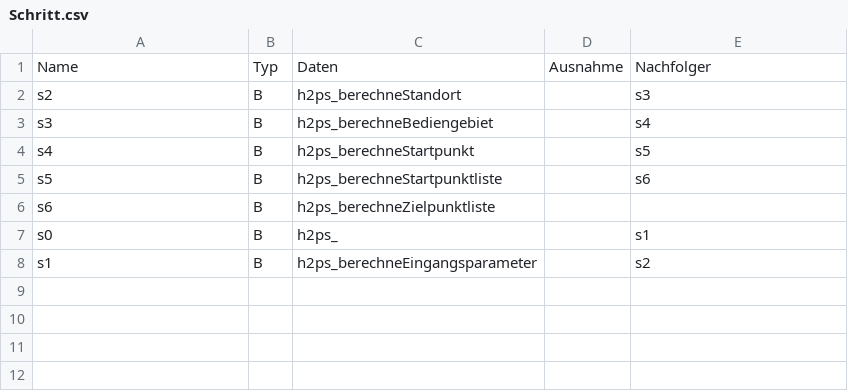
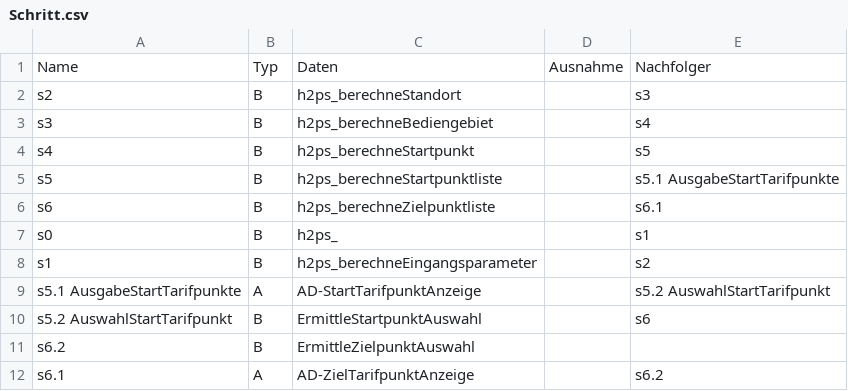
Before and after one commit to HUSST-de/HUSST-PKM, a CSV file: Artefakte/Schritt.csv, drawn as a sheet.

```diff
--- a/Artefakte/Schritt.csv
+++ b/Artefakte/Schritt.csv
@@ -4,5 +4,9 @@ s3;B;h2ps_berechneBediengebiet;;s4
 s4;B;h2ps_berechneStartpunkt;;s5
-s5;B;h2ps_berechneStartpunktliste;;s6
-s6;B;h2ps_berechneZielpunktliste;;
+s5;B;h2ps_berechneStartpunktliste;;s5.1 AusgabeStartTarifpunkte
+s6;B;h2ps_berechneZielpunktliste;;s6.1
 s0;B;h2ps_;;s1
 s1;B;h2ps_berechneEingangsparameter;;s2
+s5.1 AusgabeStartTarifpunkte;A;AD-StartTarifpunktAnzeige;;s5.2 AuswahlStartTarifpunkt
+s5.2 AuswahlStartTarifpunkt;B;ErmittleStartpunktAuswahl;;s6
+s6.2;B;ErmittleZielpunktAuswahl;;
+s6.1;A;AD-ZielTarifpunktAnzeige;;s6.2
```
Also changed, not shown: Artefakte/Funktion.csv, 3 other files.
